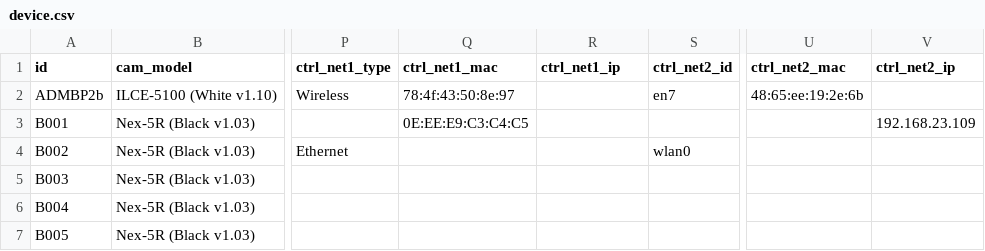
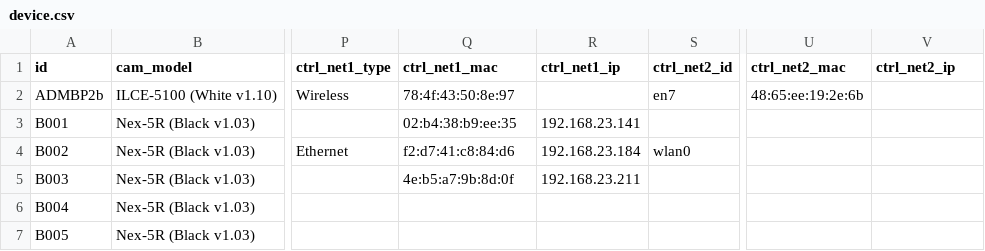
Before and after one commit to liuaddie/vfx_cams, a CSV file: app/device.csv, drawn as a sheet; only a part is shown, gaps mark what is left out; the diff names each change by its address in the sheet, - before the commit and + after, or states it on an @@ line.

```diff
--- a/app/device.csv
+++ b/app/device.csv
-Q3 (ctrl_net1_mac): 0E:EE:E9:C3:C4:C5
+Q3 (ctrl_net1_mac): 02:b4:38:b9:ee:35
-R3 (ctrl_net1_ip): (empty)
+R3 (ctrl_net1_ip): 192.168.23.141
-V3 (ctrl_net2_ip): 192.168.23.109
+V3 (ctrl_net2_ip): (empty)
-Q4 (ctrl_net1_mac): (empty)
+Q4 (ctrl_net1_mac): f2:d7:41:c8:84:d6
-R4 (ctrl_net1_ip): (empty)
+R4 (ctrl_net1_ip): 192.168.23.184
-Q5 (ctrl_net1_mac): (empty)
+Q5 (ctrl_net1_mac): 4e:b5:a7:9b:8d:0f
-R5 (ctrl_net1_ip): (empty)
+R5 (ctrl_net1_ip): 192.168.23.211
```
Also changed, not shown: 1 other file.
